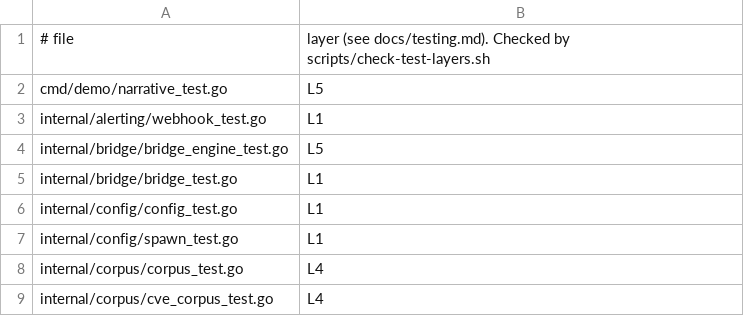
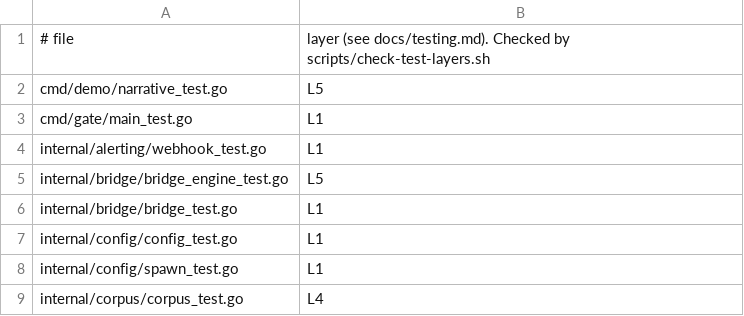
Before and after one commit to yxshwanth/Interlock, a TSV file: scripts/test_layers.tsv, drawn as a sheet; only a part is shown; the shorter side is filled out with more unchanged rows; the diff names each change by its address in the sheet, - before the commit and + after, or states it on an @@ line.

Commit message:
fix(gate): use best of three benchmark runs (#73)
Signed-off-by: Yashwanth Reddy Mali <85288090+yxshwanth@users.noreply.github.com>

```diff
--- a/scripts/test_layers.tsv
+++ b/scripts/test_layers.tsv
+row 3: cmd/gate/main_test.go | L1
```
Also changed, not shown: 4 other files.
